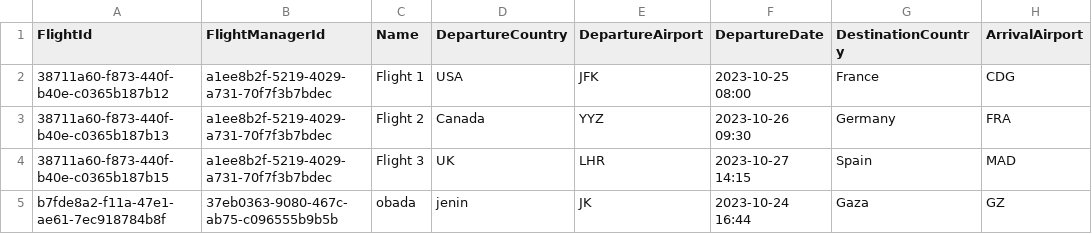
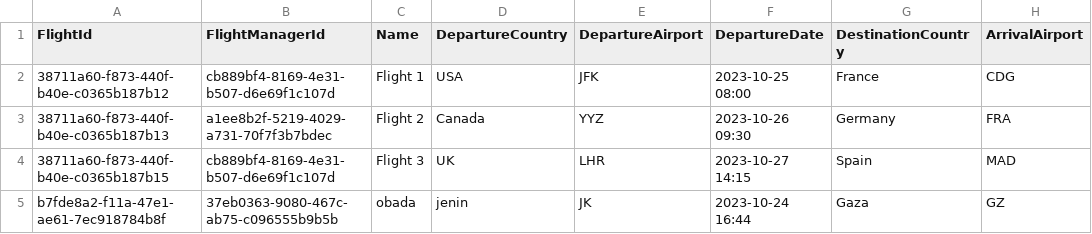
Before and after one commit to obada-yahya/Airport-Ticket-Booking-System, a CSV file: Seeds/Flights.csv, drawn as a sheet; only a part is shown; the diff names each change by its address in the sheet, - before the commit and + after, or states it on an @@ line.

Commit message:
added Flight and FlightManager  Repositories interaction

```diff
--- a/Seeds/Flights.csv
+++ b/Seeds/Flights.csv
-B2 (FlightManagerId): a1ee8b2f-5219-4029-a731-70f7f3b7bdec
+B2 (FlightManagerId): cb889bf4-8169-4e31-b507-d6e69f1c107d
-B4 (FlightManagerId): a1ee8b2f-5219-4029-a731-70f7f3b7bdec
+B4 (FlightManagerId): cb889bf4-8169-4e31-b507-d6e69f1c107d
```
Also changed, not shown: 6 other files.
